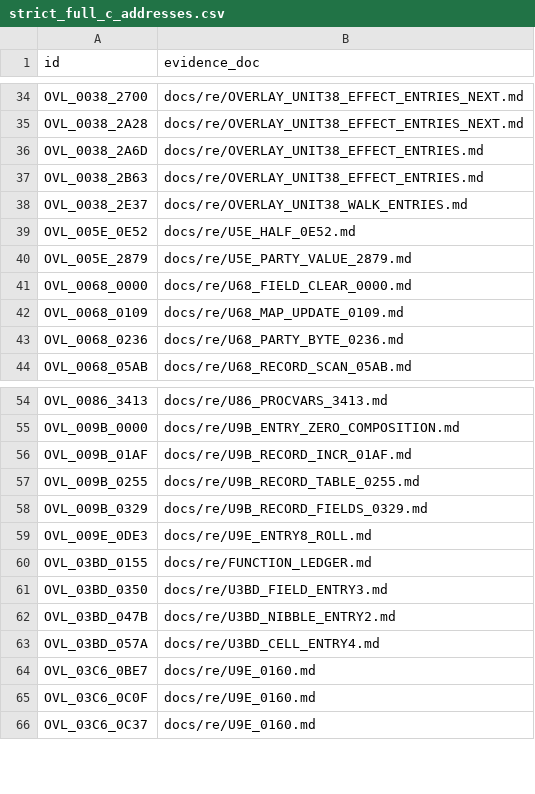
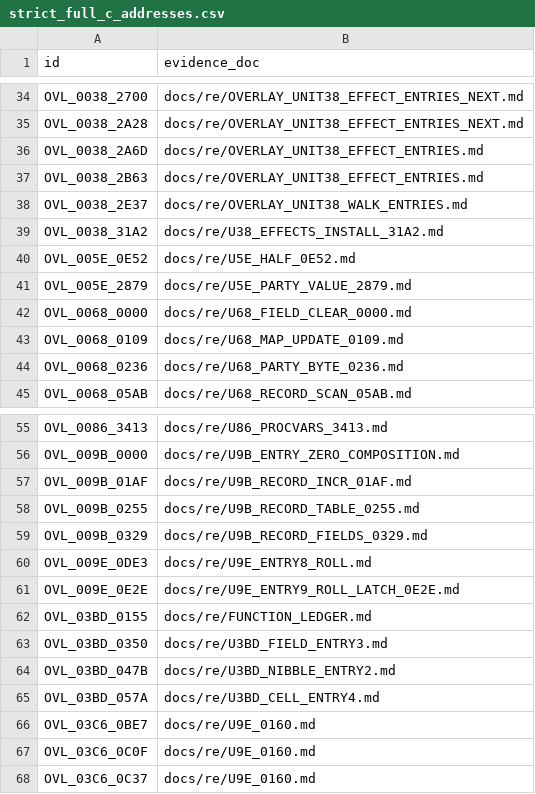
Before and after one commit to huntergdavis/poolrad-decomp, a CSV file: docs/re/strict_full_c_addresses.csv, drawn as a sheet; only a part is shown, gaps mark what is left out.

```diff
--- a/docs/re/strict_full_c_addresses.csv
+++ b/docs/re/strict_full_c_addresses.csv
@@ -38,2 +38,3 @@ OVL_0038_2B63,docs/re/OVERLAY_UNIT38_EFFECT_ENTRIES.md
 OVL_0038_2E37,docs/re/OVERLAY_UNIT38_WALK_ENTRIES.md
+OVL_0038_31A2,docs/re/U38_EFFECTS_INSTALL_31A2.md
 OVL_005E_0E52,docs/re/U5E_HALF_0E52.md
@@ -59,2 +60,3 @@ OVL_009B_0329,docs/re/U9B_RECORD_FIELDS_0329.md
 OVL_009E_0DE3,docs/re/U9E_ENTRY8_ROLL.md
+OVL_009E_0E2E,docs/re/U9E_ENTRY9_ROLL_LATCH_0E2E.md
 OVL_03BD_0155,docs/re/FUNCTION_LEDGER.md
```
Also changed, not shown: docs/re/overlay_classification.csv, docs/re/reviewed_function_identities.csv, 4 other files.
